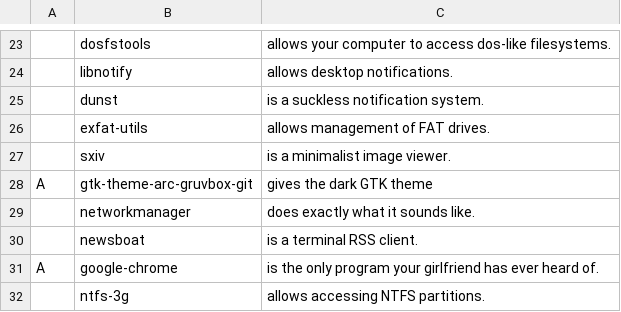
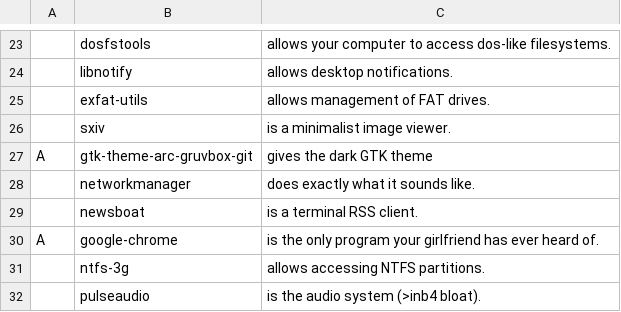
Before and after one commit to Grompiler/Arch_linux, a CSV file: progs.csv, drawn as a sheet; only a part is shown, gaps mark what is left out; the shorter side is filled out with more unchanged rows; the diff names each change by its address in the sheet, - before the commit and + after, or states it on an @@ line.

Commit message:
Update progs.csv

```diff
--- a/progs.csv
+++ b/progs.csv
-row 25:  | dunst | is a suckless notification system.
```
